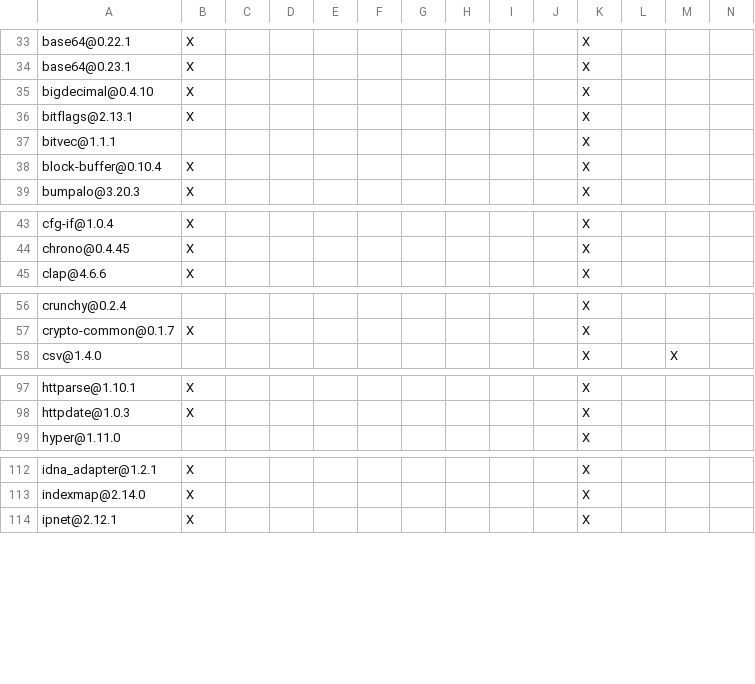
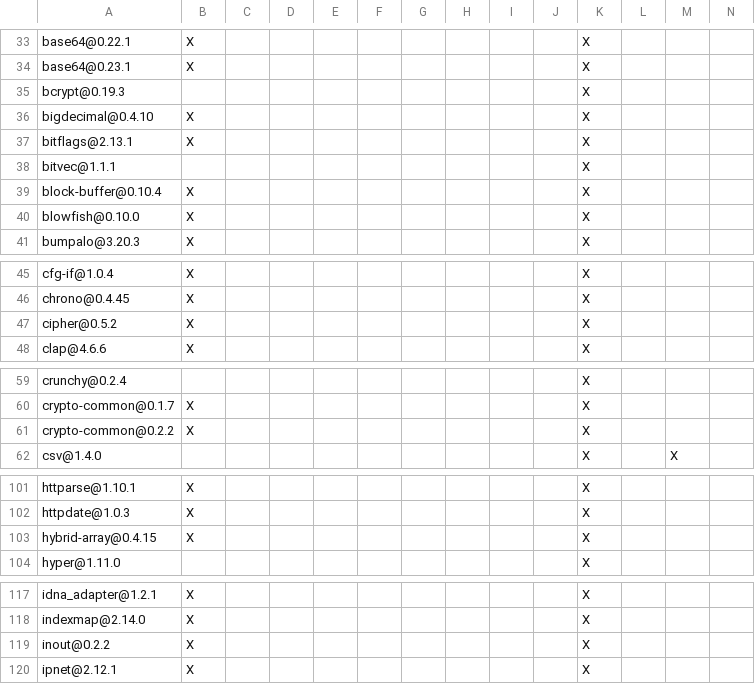
Before and after one commit to apache/fluss, a TSV file: fluss-gateway/DEPENDENCIES.rust.tsv, drawn as a sheet; only a part is shown, gaps mark what is left out; the diff names each change by its address in the sheet, - before the commit and + after, or states it on an @@ line.

```diff
--- a/fluss-gateway/DEPENDENCIES.rust.tsv
+++ b/fluss-gateway/DEPENDENCIES.rust.tsv
+row 35: bcrypt@0.19.3 |  |  |  |  |  |  |  |  |  | X
+row 40: blowfish@0.10.0 | X |  |  |  |  |  |  |  |  | X
+row 47: cipher@0.5.2 | X |  |  |  |  |  |  |  |  | X
+row 61: crypto-common@0.2.2 | X |  |  |  |  |  |  |  |  | X
+row 103: hybrid-array@0.4.15 | X |  |  |  |  |  |  |  |  | X
+row 119: inout@0.2.2 | X |  |  |  |  |  |  |  |  | X
```
Also changed, not shown: 38 other files.
